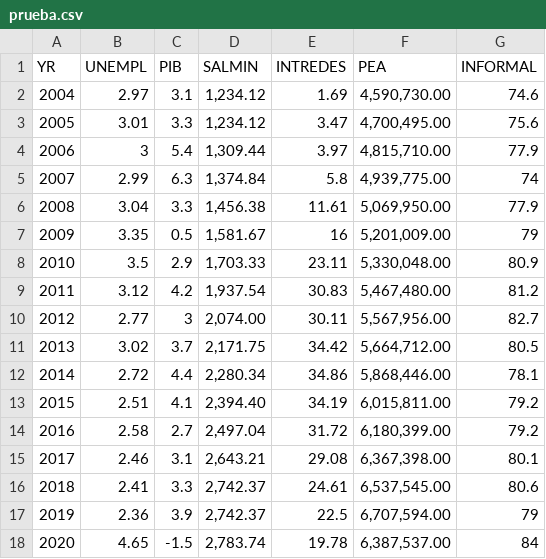
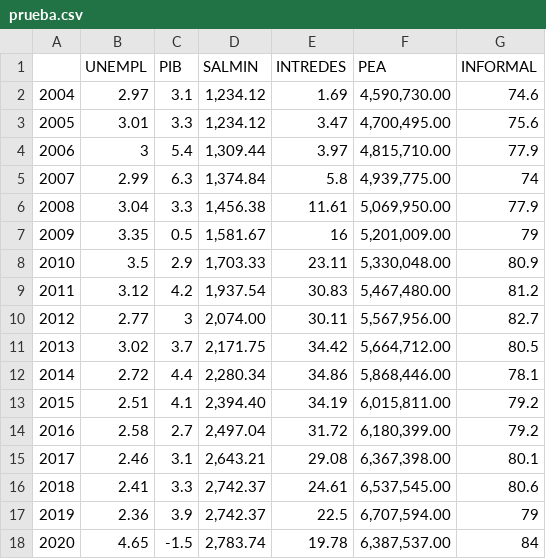
Before and after one commit to Daniel07816/UNEMPLGT_Data, a CSV file: prueba.csv, drawn as a sheet.

Commit message:
error en el archivo, ya se cambio

```diff
--- a/prueba.csv
+++ b/prueba.csv
@@ -1,2 +1,2 @@
-YR,UNEMPL,PIB,SALMIN,INTREDES,PEA,INFORMAL
+,UNEMPL,PIB,SALMIN,INTREDES,PEA,INFORMAL
 2004,2.97,3.1,"1,234.12",1.69,"4,590,730.00",74.6
```
